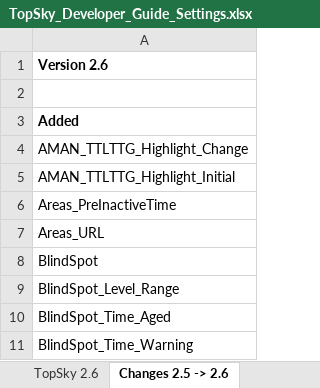
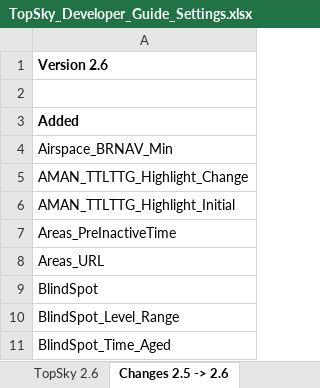
Before and after one commit to VATGER-Nav/edgg-package, an Excel workbook: EDGG/Plugins/Documentation/Topsky/Developer/TopSky_Developer_Guide_Settings.xlsx, sheet Changes 2.5 -> 2.6, drawn as a sheet; only a part is shown; the shorter side is filled out with more unchanged rows; values as stored, in another font and other column widths than the file's, no borders; conditional formats not drawn; the diff names each change by its address in the sheet, - before the commit and + after, or states it on an @@ line.

```diff
--- a/EDGG/Plugins/Documentation/Topsky/Developer/TopSky_Developer_Guide_Settings.xlsx (sheet Changes 2.5 -> 2.6)
+++ b/EDGG/Plugins/Documentation/Topsky/Developer/TopSky_Developer_Guide_Settings.xlsx (sheet Changes 2.5 -> 2.6)
+row 4: Airspace_BRNAV_Min
```
Also changed, not shown: sheet TopSky 2.6, 11 other files.
